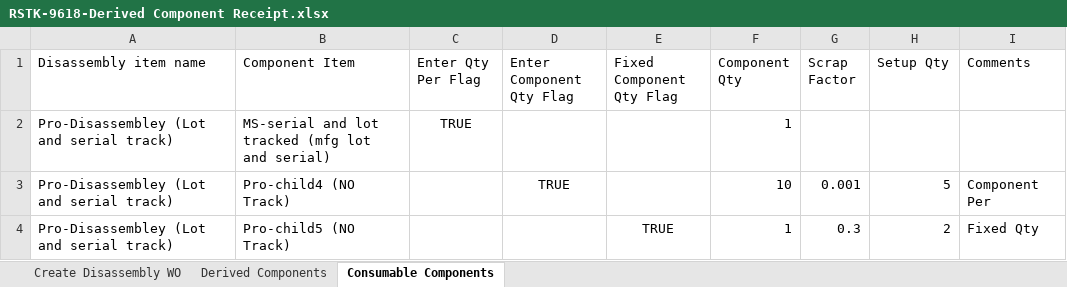
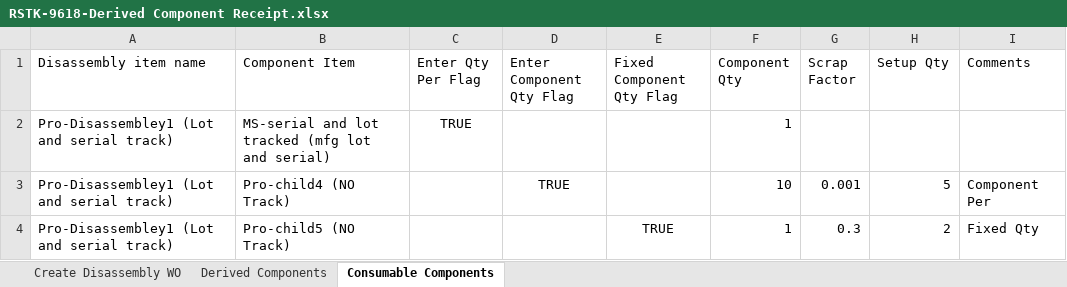
Before and after one commit to msuryawanshi20/ParallelExecution, an Excel workbook: templates/AutomationOrg/RSTK-9618-Derived Component Receipt.xlsx, sheet Consumable Components, drawn as a sheet; values as stored, in another font and other column widths than the file's, no borders; the diff names each change by its address in the sheet, - before the commit and + after, or states it on an @@ line.

```diff
--- a/templates/AutomationOrg/RSTK-9618-Derived Component Receipt.xlsx (sheet Consumable Components)
+++ b/templates/AutomationOrg/RSTK-9618-Derived Component Receipt.xlsx (sheet Consumable Components)
-A2:A4 (Disassembly item name): Pro-Disassembley (Lot and serial track)
+A2:A4 (Disassembly item name): Pro-Disassembley1 (Lot and serial track)
```
Also changed, not shown: sheet Derived Components, sheet Create Disassembly WO.
